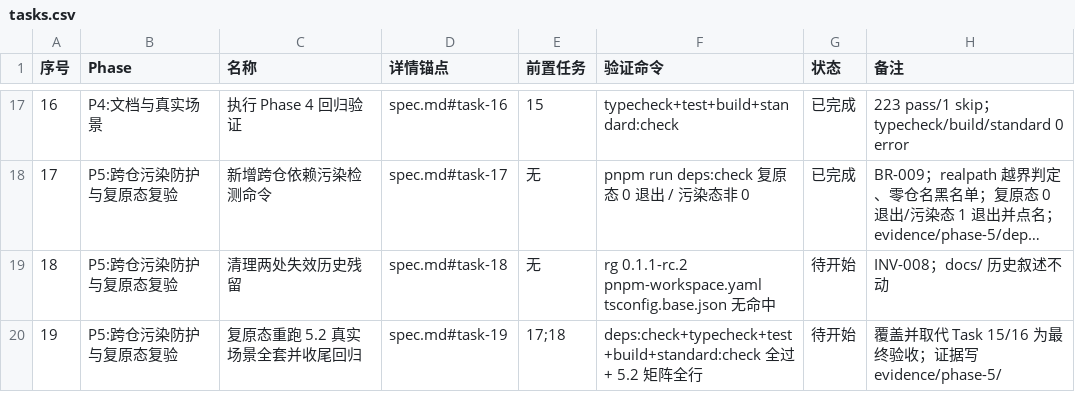
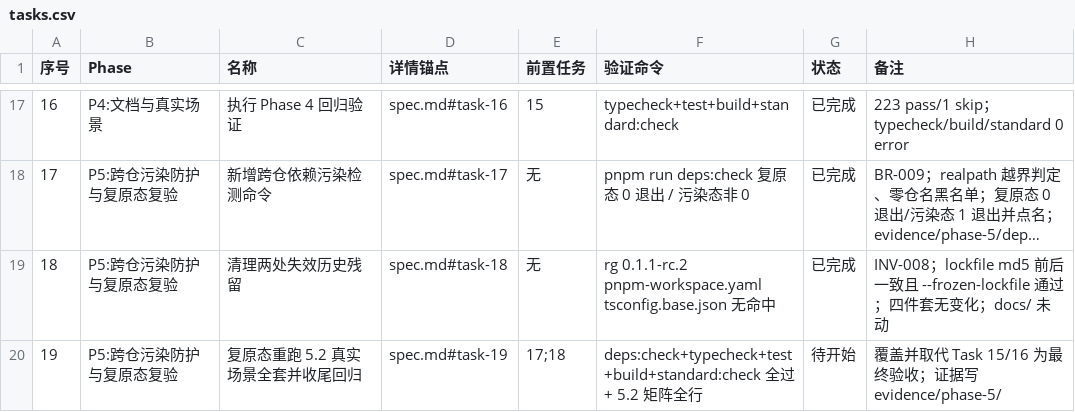
Before and after one commit to Nothing1024/dsh-session-tool, a CSV file: docs/dsh-0-1-2-upgrade/tasks.csv, drawn as a sheet; only a part is shown, gaps mark what is left out; long unchanged cells end in …; the diff names each change by its address in the sheet, - before the commit and + after, or states it on an @@ line.

Commit message:
chore: drop two dead 0.1.1-rc.2 remnants (Task 18 / INV-008)
apiproxy 已从源码删干净（rg apiproxy packages/*/src 无命中），但 workspace 里
还留着它的 minimumReleaseAgeExclude 行在空转；tsconfig.base.json 的注释也还写着
旧版本号。两处都不影响运行，属于会误导下一个读代码的人的噪音。

- pnpm-workspace.yaml: 删除 '@deepseek-ai/dsh-host-apiproxy@0.1.1-rc.2' 整行，
  其余 exclude 项一律不动
- tsconfig.base.json : L4 注释 (pinned 0.1.1-rc.2) -> (pinned 0.1.2-rc.1)，
  compilerOptions 本体不动
- docs/ 下的 0.1.1-rc.2 是历史叙述，未改动

INV-008 验证（evidence/phase-5/cleanup.log）：pnpm-lock.yaml md5 前后一致
（5660b0fb8daa9409b55172c7f37edce6），pnpm install --frozen-lockfile EXIT=0；
deps:check / typecheck 0 error / test 223 passed 1 skipped / build / standard:check
均与改动前一致。

Refs: BR-001, INV-008, EVD-010

```diff
--- a/docs/dsh-0-1-2-upgrade/tasks.csv
+++ b/docs/dsh-0-1-2-upgrade/tasks.csv
-G19 (状态): 待开始
+G19 (状态): 已完成
-H19 (备注): INV-008；docs/ 历史叙述不动
+H19 (备注): INV-008；lockfile md5 前后一致且 --frozen-lockfile 通过；四件套无变化；docs/ 未动
```
Also changed, not shown: 3 other files.
